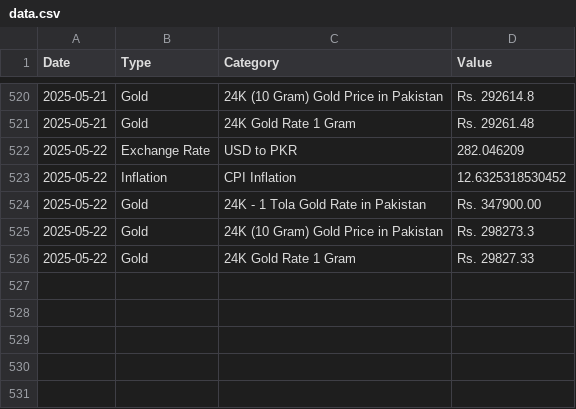
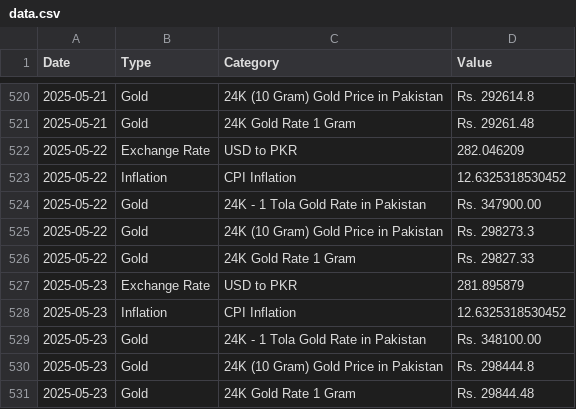
Before and after one commit to HaMi67011/gold_predictor, a CSV file: data.csv, drawn as a sheet; only a part is shown, gaps mark what is left out.

```diff
--- a/data.csv
+++ b/data.csv
@@ -526 +526,6 @@ Date,Type,Category,Value
 2025-05-22,Gold,24K  Gold  Rate 1 Gram,Rs. 29827.33
+2025-05-23,Exchange Rate,USD to PKR,281.895879
+2025-05-23,Inflation,CPI Inflation,12.6325318530452
+2025-05-23,Gold,24K  - 1 Tola Gold Rate in Pakistan,Rs. 348100.00
+2025-05-23,Gold,24K (10 Gram) Gold Price in Pakistan,Rs. 298444.8
+2025-05-23,Gold,24K  Gold  Rate 1 Gram,Rs. 29844.48
```
